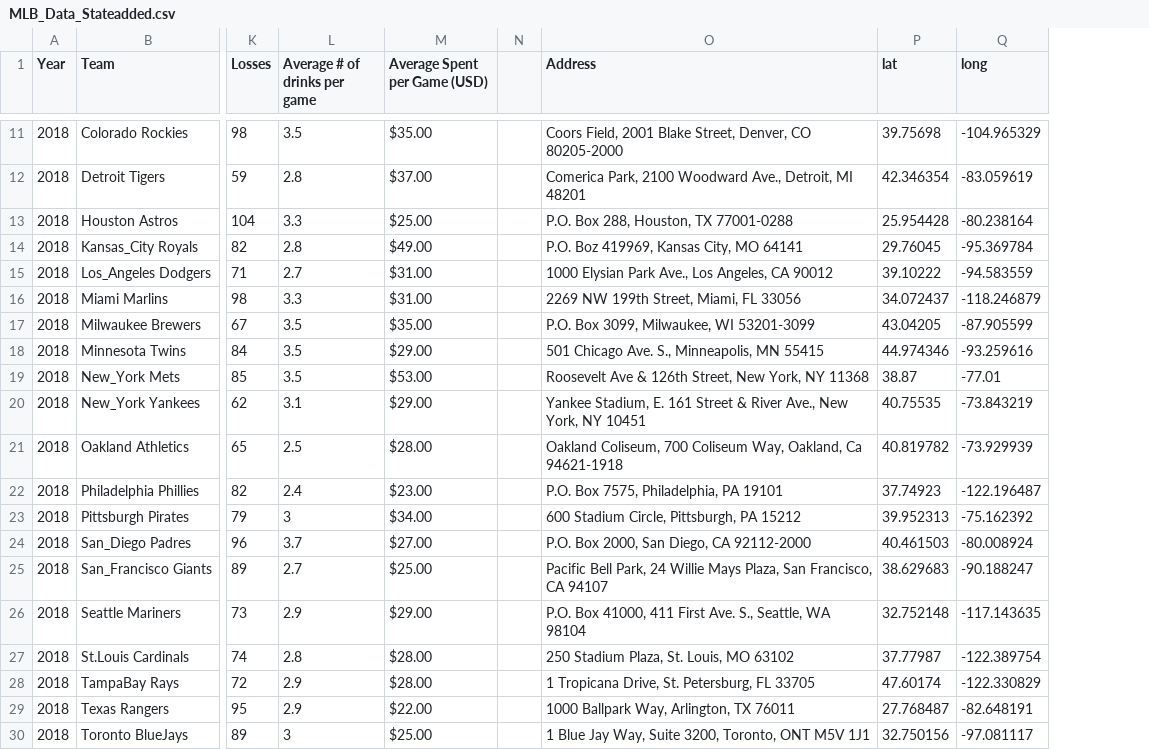
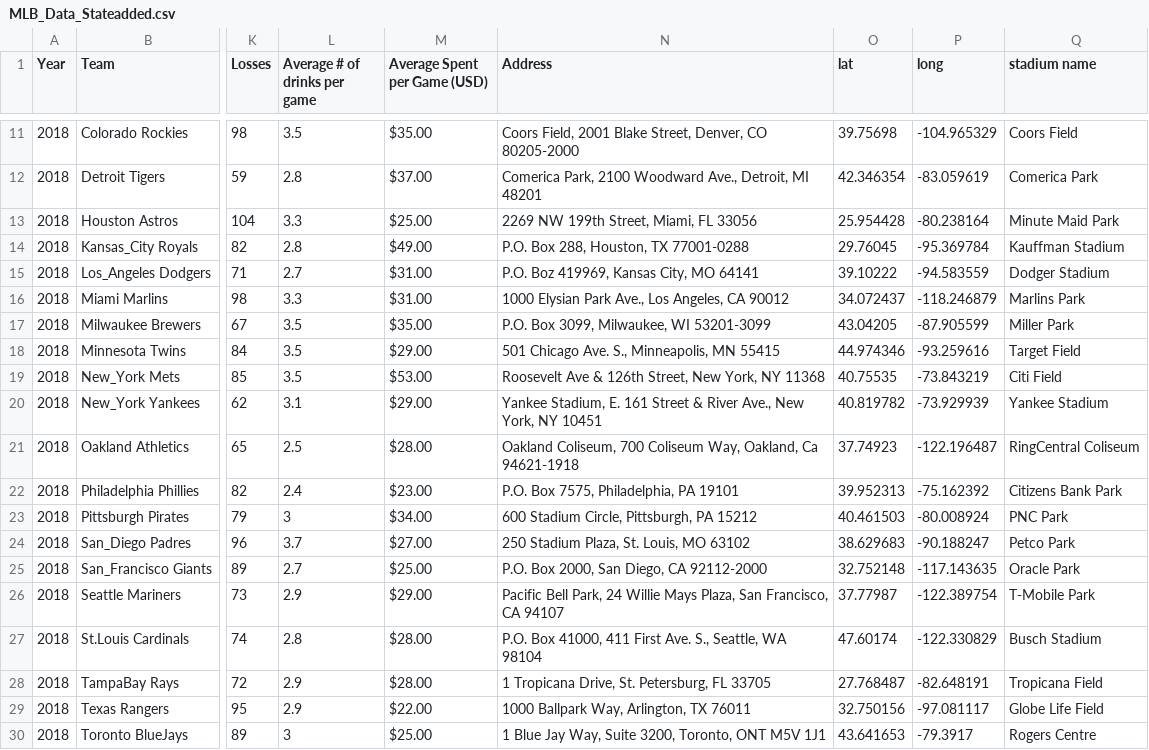
Before and after one commit to drewdavis8/DemoDay2021, a CSV file: Data/MLB_Data_Stateadded.csv, drawn as a sheet; only a part is shown, gaps mark what is left out; removed rows and columns are numbered as before the commit, all else as after; the diff covers the shown part only; the diff names each change by its address in the sheet, - before the commit and + after, or states it on an @@ line.

```diff
--- a/Data/MLB_Data_Stateadded.csv
+++ b/Data/MLB_Data_Stateadded.csv
-column N, empty
+column Q (stadium name), rows 11-30: Coors Field | Comerica Park | Minute Maid Park | Kauffman Stadium | Dodger Stadium | Marlins Park | Miller Park | Target Field | Citi Field | Yankee Stadium | RingCentral Coliseum | Citizens Bank Park | PNC Park | Petco Park | Oracle Park | T-Mobile Park | Busch Stadium | Tropicana Field | Globe Life Field | Rogers Centre
-N13 (Address): P.O. Box 288, Houston, TX 77001-0288
+N13 (Address): 2269 NW 199th Street, Miami, FL 33056
-N14 (Address): P.O. Boz 419969, Kansas City, MO 64141
+N14 (Address): P.O. Box 288, Houston, TX 77001-0288
-N15 (Address): 1000 Elysian Park Ave., Los Angeles, CA 90012
+N15 (Address): P.O. Boz 419969, Kansas City, MO 64141
-N16 (Address): 2269 NW 199th Street, Miami, FL 33056
+N16 (Address): 1000 Elysian Park Ave., Los Angeles, CA 90012
-O19 (lat): 38.87
+O19 (lat): 40.75535
-P19 (long): -77.01
+P19 (long): -73.843219
-O20 (lat): 40.75535
+O20 (lat): 40.819782
-P20 (long): -73.843219
+P20 (long): -73.929939
-O21 (lat): 40.819782
+O21 (lat): 37.74923
-P21 (long): -73.929939
+P21 (long): -122.196487
-O22 (lat): 37.74923
+O22 (lat): 39.952313
-P22 (long): -122.196487
+P22 (long): -75.162392
-O23 (lat): 39.952313
+O23 (lat): 40.461503
-P23 (long): -75.162392
+P23 (long): -80.008924
-N24 (Address): P.O. Box 2000, San Diego, CA 92112-2000
+N24 (Address): 250 Stadium Plaza, St. Louis, MO 63102
-O24 (lat): 40.461503
+O24 (lat): 38.629683
-P24 (long): -80.008924
+P24 (long): -90.188247
-N25 (Address): Pacific Bell Park, 24 Willie Mays Plaza, San Francisco, CA 94107
+N25 (Address): P.O. Box 2000, San Diego, CA 92112-2000
-O25 (lat): 38.629683
+O25 (lat): 32.752148
-P25 (long): -90.188247
+P25 (long): -117.143635
-N26 (Address): P.O. Box 41000, 411 First Ave. S., Seattle, WA 98104
+N26 (Address): Pacific Bell Park, 24 Willie Mays Plaza, San Francisco, CA 94107
-O26 (lat): 32.752148
+O26 (lat): 37.77987
-P26 (long): -117.143635
+P26 (long): -122.389754
-N27 (Address): 250 Stadium Plaza, St. Louis, MO 63102
+N27 (Address): P.O. Box 41000, 411 First Ave. S., Seattle, WA 98104
-O27 (lat): 37.77987
+O27 (lat): 47.60174
-P27 (long): -122.389754
+P27 (long): -122.330829
-O28 (lat): 47.60174
+O28 (lat): 27.768487
-P28 (long): -122.330829
+P28 (long): -82.648191
-O29 (lat): 27.768487
+O29 (lat): 32.750156
-P29 (long): -82.648191
+P29 (long): -97.081117
-O30 (lat): 32.750156
+O30 (lat): 43.641653
-P30 (long): -97.081117
+P30 (long): -79.3917
```
Also changed, not shown: 2 edited cells elsewhere in this file, Data/mlb_stadium.csv.
